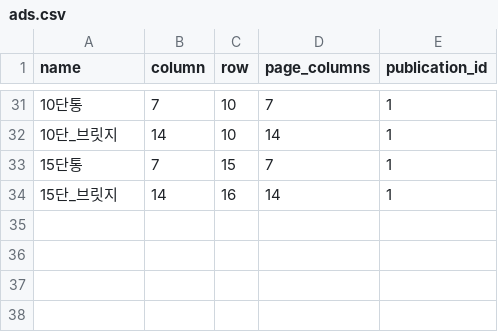
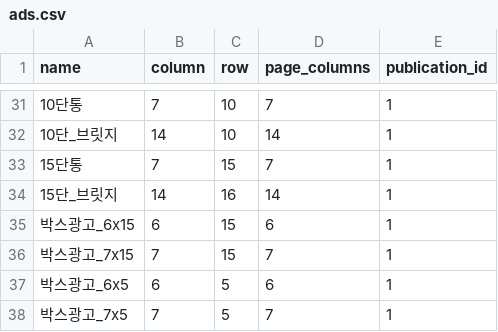
Before and after one commit to mskim/pillar_layout, a CSV file: public/1/ad/ads.csv, drawn as a sheet; only a part is shown, gaps mark what is left out.

```diff
--- a/public/1/ad/ads.csv
+++ b/public/1/ad/ads.csv
@@ -34 +34,5 @@ name,column,row,page_columns,publication_id
 15단_브릿지,14,16,14,1
+박스광고_6x15,6,15,6,1
+박스광고_7x15,7,15,7,1
+박스광고_6x5,6,5,6,1
+박스광고_7x5,7,5,7,1
```
Also changed, not shown: 10 other files.
